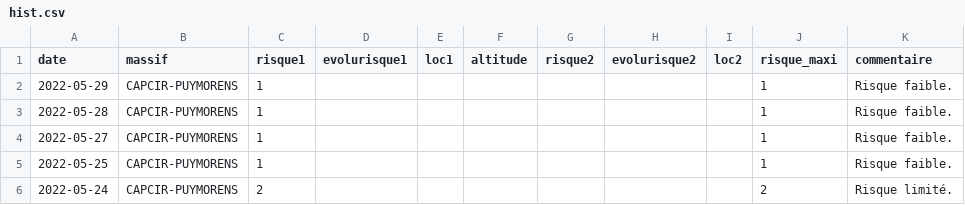
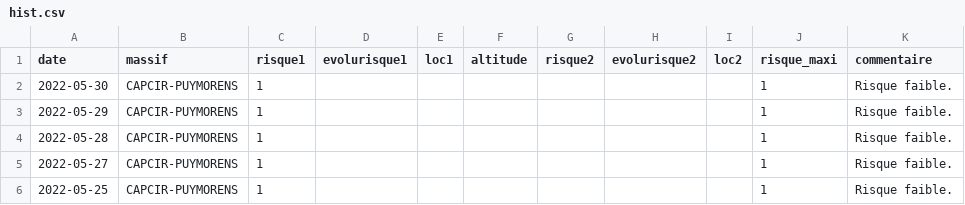
Before and after one commit to qloridant/meteofrance_bra_hist, a CSV file: src/data/CAPCIR-PUYMORENS/hist.csv, drawn as a sheet; only a part is shown; the shorter side is filled out with more unchanged rows; the diff names each change by its address in the sheet, - before the commit and + after, or states it on an @@ line.

Commit message:
Daily automatic file update

```diff
--- a/src/data/CAPCIR-PUYMORENS/hist.csv
+++ b/src/data/CAPCIR-PUYMORENS/hist.csv
+row 2: 2022-05-30 | CAPCIR-PUYMORENS | 1 |  |  |  |  |  |  | 1 | Risque faible.
```
